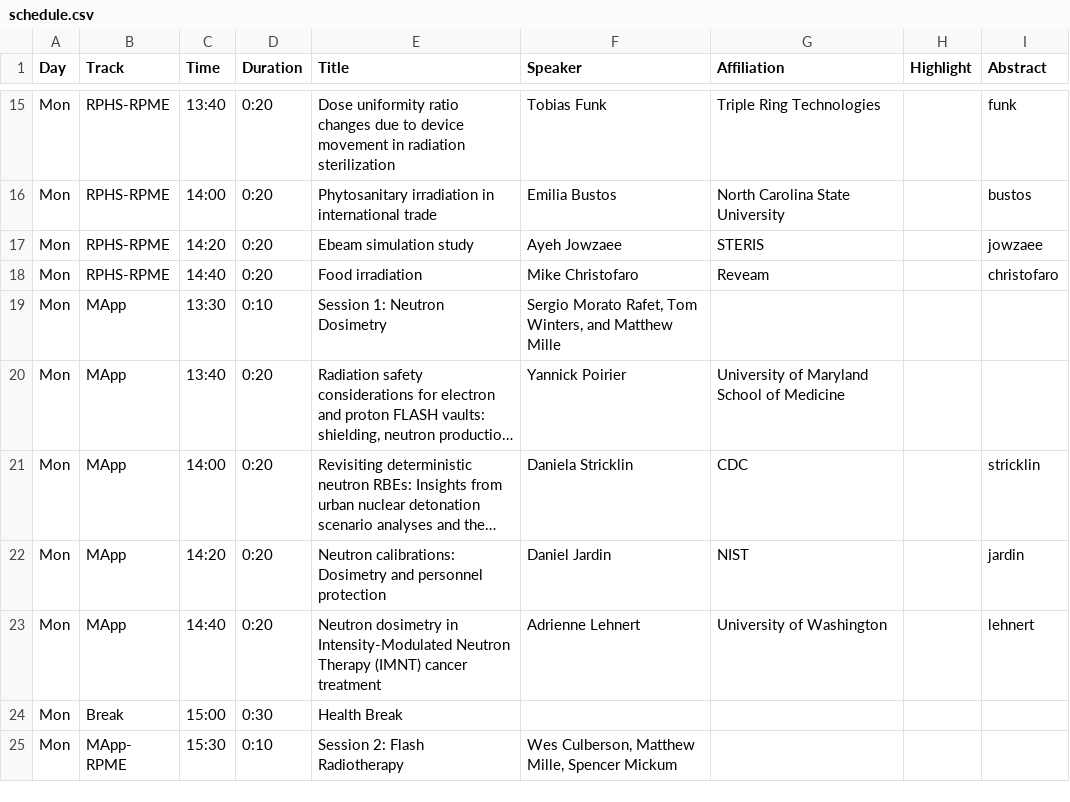
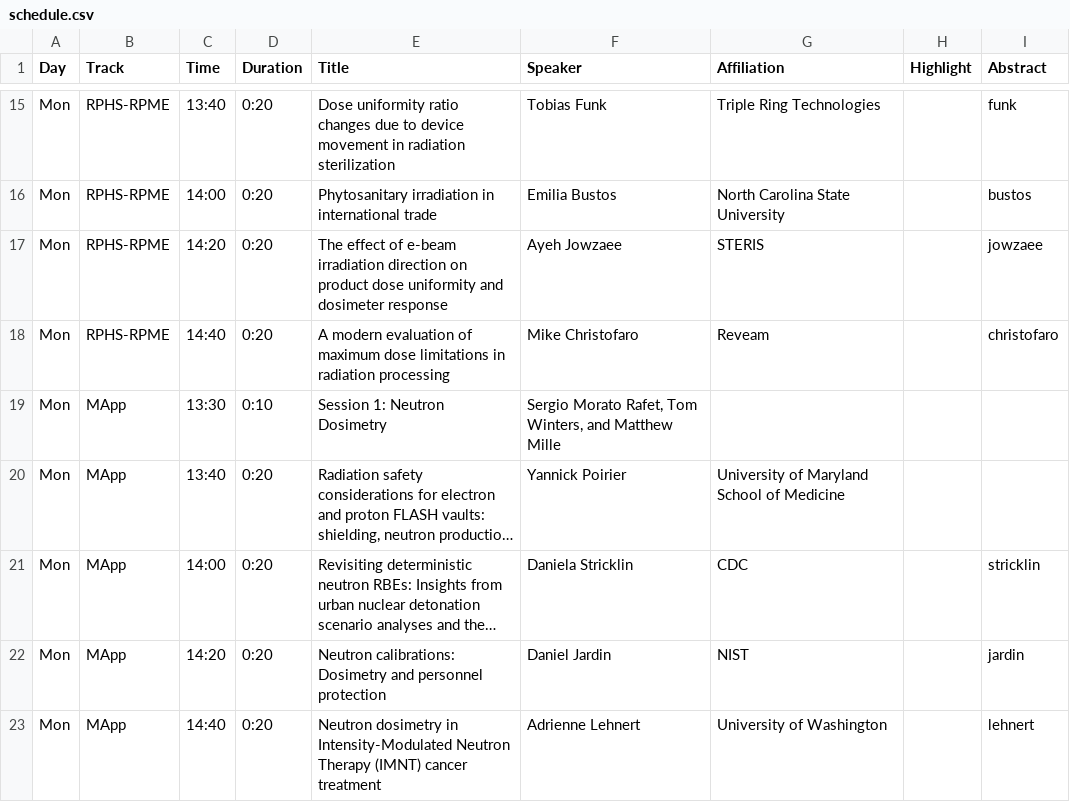
Before and after one commit to cirms-org/2026, a CSV file: schedule/schedule.csv, drawn as a sheet; only a part is shown, gaps mark what is left out; the shorter side is filled out with more unchanged rows; long unchanged cells end in ….

Commit message:
Update schedule.csv

```diff
--- a/schedule/schedule.csv
+++ b/schedule/schedule.csv
@@ -16,4 +16,4 @@ Mon,RPHS-RPME,13:40,0:20,Dose uniformity ratio changes due to device movement in
 Mon,RPHS-RPME,14:00,0:20,Phytosanitary irradiation in international trade,Emilia Bustos,North Carolina State University,,bustos
-Mon,RPHS-RPME,14:20,0:20,Ebeam simulation study,Ayeh Jowzaee,STERIS,,jowzaee
-Mon,RPHS-RPME,14:40,0:20,Food irradiation,Mike Christofaro,Reveam,,christofaro
+Mon,RPHS-RPME,14:20,0:20,The effect of e-beam irradiation direction on product dose uniformity and dosimeter response,Ayeh Jowzaee,STERIS,,jowzaee
+Mon,RPHS-RPME,14:40,0:20,A modern evaluation of maximum dose limitations in radiation processing,Mike Christofaro,Reveam,,christofaro
 Mon,MApp,13:30,0:10,Session 1: Neutron Dosimetry,"Sergio Morato Rafet, Tom Winters, and Matthew Mille",,,
```
